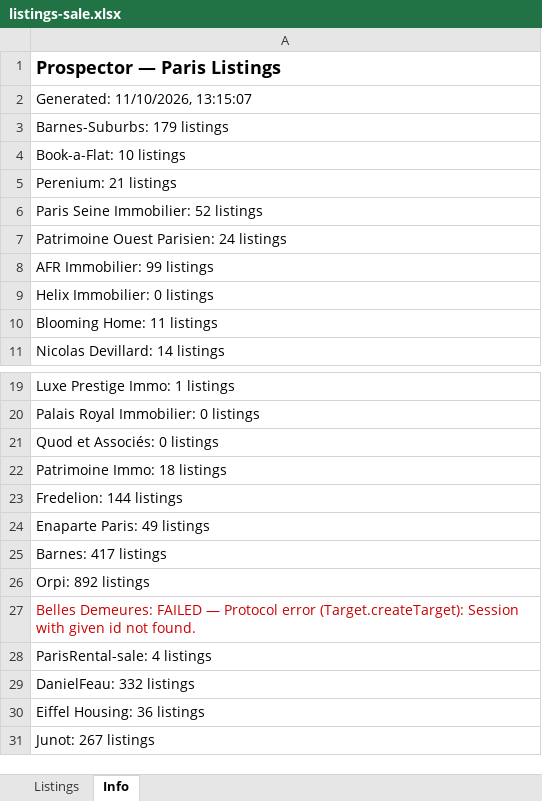
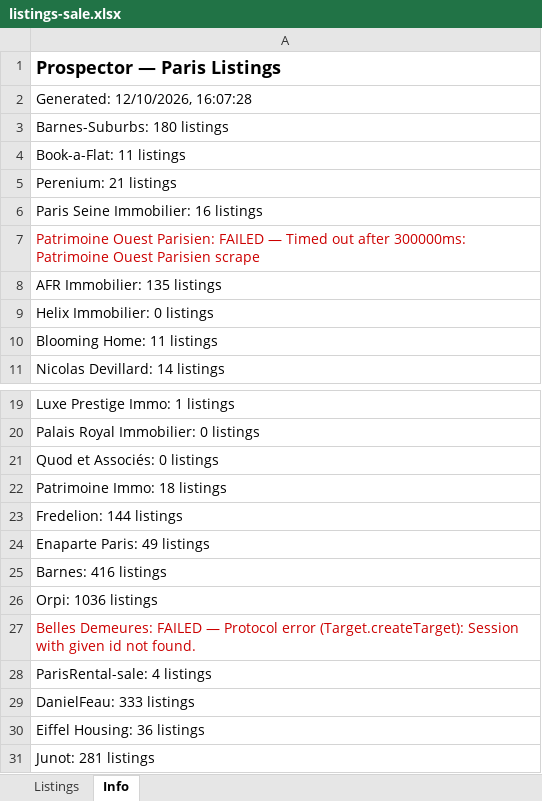
Before and after one commit to YFIP/House-Search-Agent, an Excel workbook: listings-sale.xlsx, sheet Info, drawn as a sheet; only a part is shown, gaps mark what is left out; values as stored, in another font and other column widths than the file's, no borders; the diff names each change by its address in the sheet, - before the commit and + after, or states it on an @@ line.

```diff
--- a/listings-sale.xlsx (sheet Info)
+++ b/listings-sale.xlsx (sheet Info)
-A2: Generated: 11/10/2026, 13:15:07
+A2: Generated: 12/10/2026, 16:07:28
-A3: Barnes-Suburbs: 179 listings
+A3: Barnes-Suburbs: 180 listings
-A4: Book-a-Flat: 10 listings
+A4: Book-a-Flat: 11 listings
-A6: Paris Seine Immobilier: 52 listings
+A6: Paris Seine Immobilier: 16 listings
-A7: …Ouest Parisien: 24 listings
+A7: …Ouest Parisien: FAILED — Timed out after 300000ms: Patrimoine Ouest Parisien scrape
-A7 text colour: black
+A7 text colour: #CC0000
-A8: AFR Immobilier: 99 listings
+A8: AFR Immobilier: 135 listings
-A25: Barnes: 417 listings
+A25: Barnes: 416 listings
-A26: Orpi: 892 listings
+A26: Orpi: 1036 listings
-A29: DanielFeau: 332 listings
+A29: DanielFeau: 333 listings
-A31: Junot: 267 listings
+A31: Junot: 281 listings
```
Also changed, not shown: sheet Listings, listings.xlsx, 1 other file.
